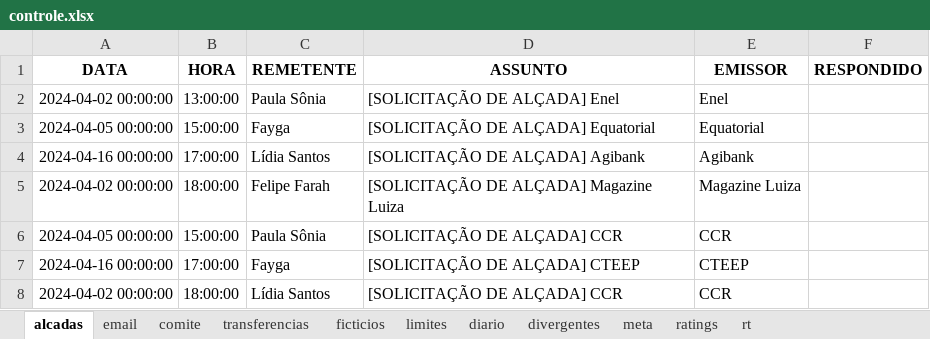
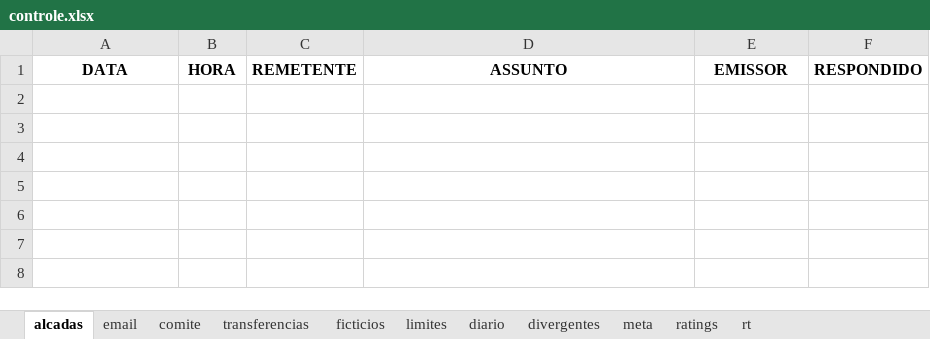
Before and after one commit to alineelaine/teste, an Excel workbook: controle.xlsx, sheet alcadas, drawn as a sheet; values as stored, in another font and other column widths than the file's, no borders; the diff names each change by its address in the sheet, - before the commit and + after, or states it on an @@ line.

```diff
--- a/controle.xlsx (sheet alcadas)
+++ b/controle.xlsx (sheet alcadas)
-row 2: 2024-04-02 00:00:00 | 13:00:00 | Paula Sônia | [SOLICITAÇÃO DE ALÇADA] Enel | Enel
-row 3: 2024-04-05 00:00:00 | 15:00:00 | Fayga | [SOLICITAÇÃO DE ALÇADA] Equatorial | Equatorial
-row 4: 2024-04-16 00:00:00 | 17:00:00 | Lídia Santos | [SOLICITAÇÃO DE ALÇADA] Agibank | Agibank
-row 5: 2024-04-02 00:00:00 | 18:00:00 | Felipe Farah | [SOLICITAÇÃO DE ALÇADA] Magazine Luiza | Magazine Luiza
-row 6: 2024-04-05 00:00:00 | 15:00:00 | Paula Sônia | [SOLICITAÇÃO DE ALÇADA] CCR | CCR
-row 7: 2024-04-16 00:00:00 | 17:00:00 | Fayga | [SOLICITAÇÃO DE ALÇADA] CTEEP | CTEEP
-row 8: 2024-04-02 00:00:00 | 18:00:00 | Lídia Santos | [SOLICITAÇÃO DE ALÇADA] CCR | CCR
```
Also changed, not shown: sheet transferencias, historico.xlsx, 3 other files.
